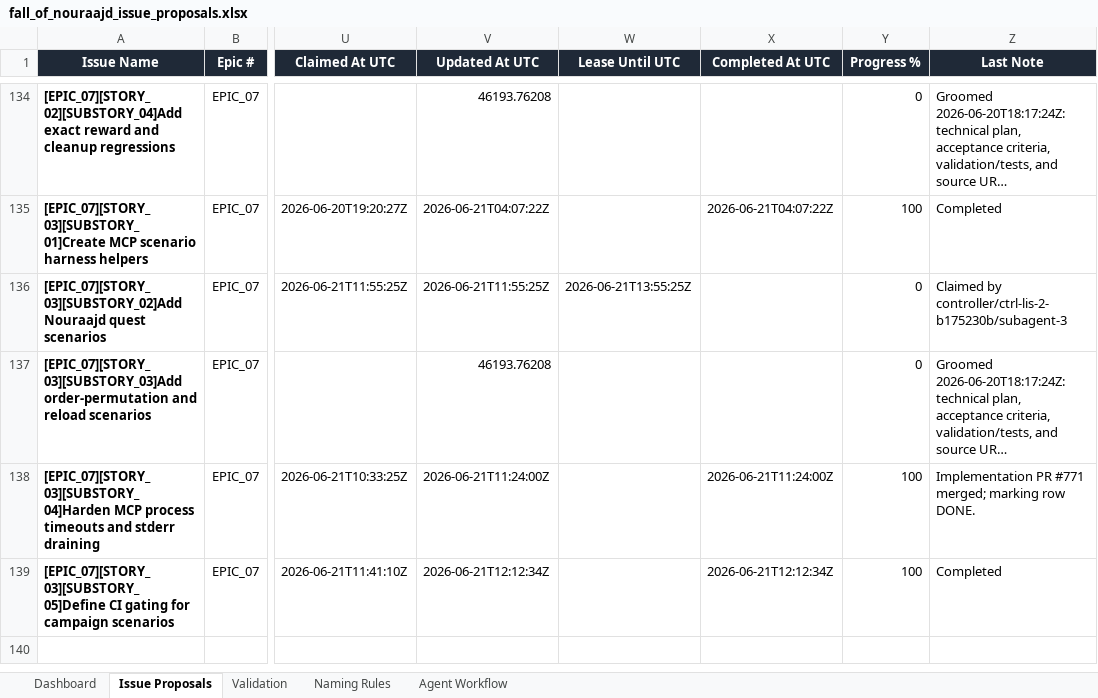
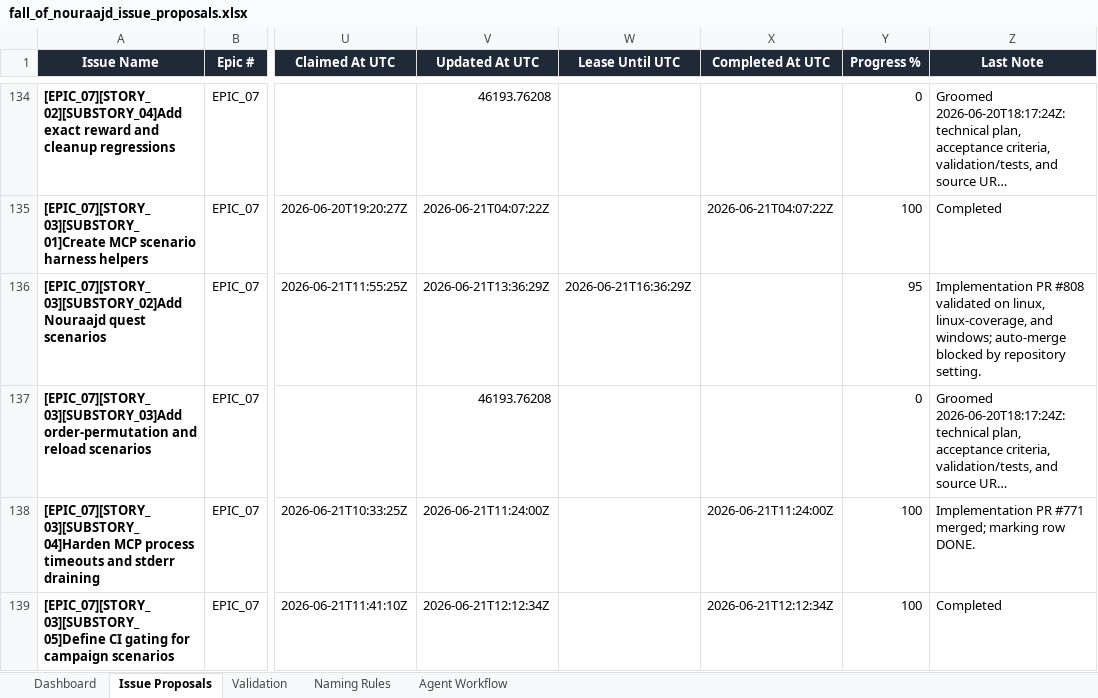
Before and after one commit to lisu188/fall-of-nouraajd, an Excel workbook: planning/fall_of_nouraajd_issue_proposals.xlsx, sheet Issue Proposals, drawn as a sheet; only a part is shown, gaps mark what is left out; long unchanged cells end in …; values as stored, in another font and other column widths than the file's, no borders; conditional formats and table styles not drawn; the diff names each change by its address in the sheet, - before the commit and + after, or states it on an @@ line.

Commit message:
Heartbeat row 136 Nouraajd scenario claim

```diff
--- a/planning/fall_of_nouraajd_issue_proposals.xlsx (sheet Issue Proposals)
+++ b/planning/fall_of_nouraajd_issue_proposals.xlsx (sheet Issue Proposals)
-V136 (Updated At UTC): 2026-06-21T11:55:25Z
+V136 (Updated At UTC): 2026-06-21T13:36:29Z
-W136 (Lease Until UTC): 2026-06-21T13:55:25Z
+W136 (Lease Until UTC): 2026-06-21T16:36:29Z
-Y136 (Progress %): 0
+Y136 (Progress %): 95
-Z136 (Last Note): Claimed by controller/ctrl-lis-2-b175230b/subagent-3
+Z136 (Last Note): Implementation PR #808 validated on linux, linux-coverage, and windows; auto-merge blocked by repository setting.
```
